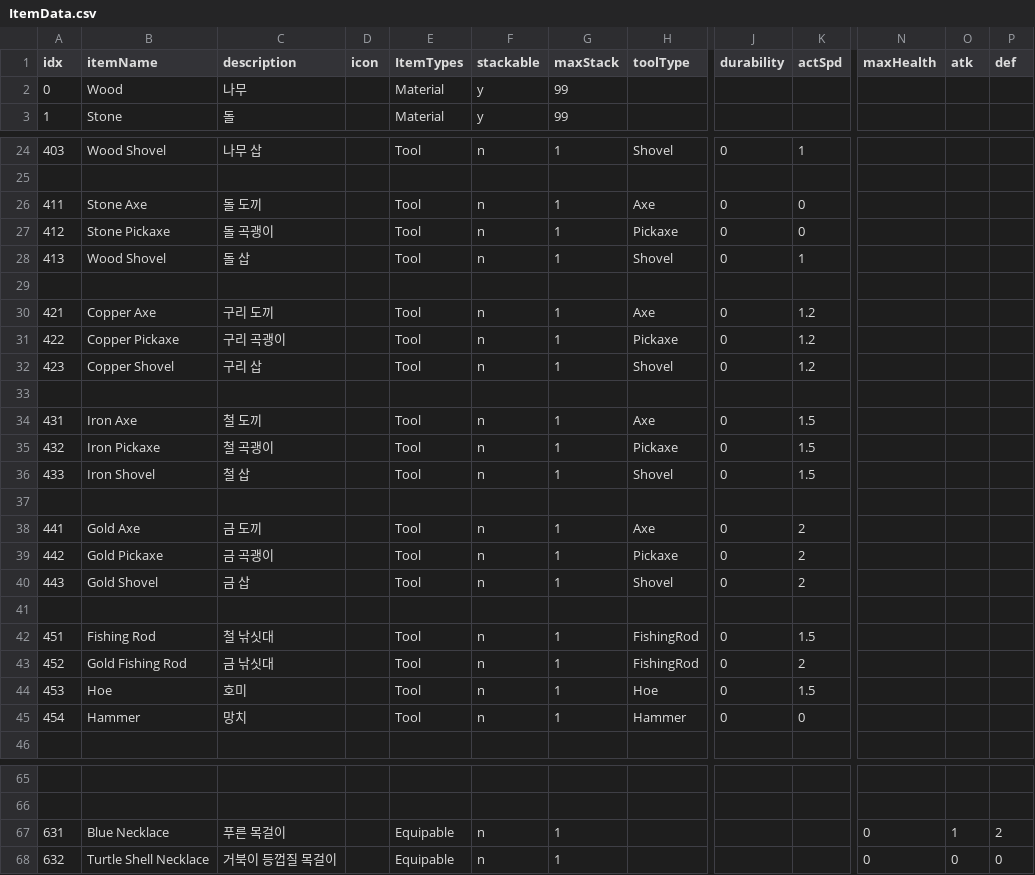
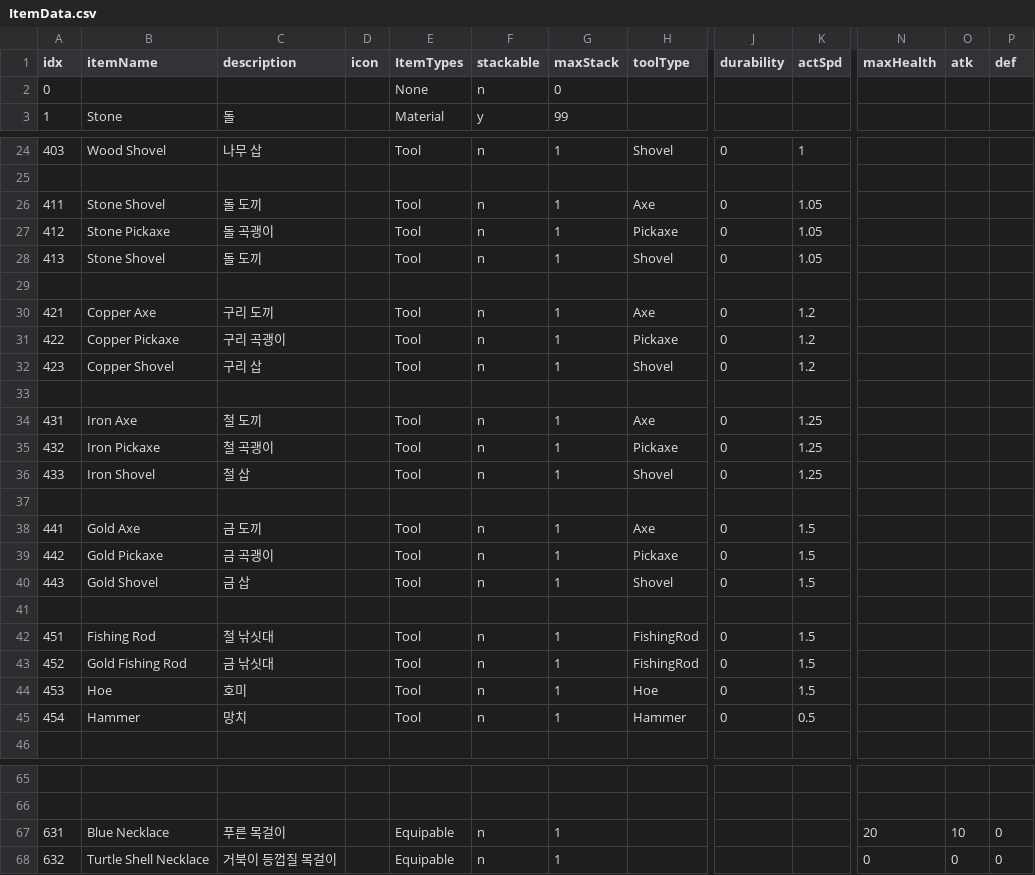
Before and after one commit to dmsqls8580/Slime_On_The, a CSV file: Assets/11_Data/CSV/ItemData.csv, drawn as a sheet; only a part is shown, gaps mark what is left out; the diff covers the shown part only; the diff names each change by its address in the sheet, - before the commit and + after, or states it on an @@ line.

```diff
--- a/Assets/11_Data/CSV/ItemData.csv
+++ b/Assets/11_Data/CSV/ItemData.csv
-B2 (itemName): Wood
+B2 (itemName): (empty)
-C2 (description): 나무
+C2 (description): (empty)
-E2 (ItemTypes): Material
+E2 (ItemTypes): None
-F2 (stackable): y
+F2 (stackable): n
-G2 (maxStack): 99
+G2 (maxStack): 0
-B26 (itemName): Stone Axe
+B26 (itemName): Stone Shovel
-K26:K27 (actSpd): 0
+K26:K27 (actSpd): 1.05
-B28 (itemName): Wood Shovel
+B28 (itemName): Stone Shovel
-C28 (description): 돌 삽
+C28 (description): 돌 도끼
-K28 (actSpd): 1
+K28 (actSpd): 1.05
-K34:K36 (actSpd): 1.5
+K34:K36 (actSpd): 1.25
-K38:K40 (actSpd): 2
+K38:K40 (actSpd): 1.5
-K43 (actSpd): 2
+K43 (actSpd): 1.5
-K45 (actSpd): 0
+K45 (actSpd): 0.5
-N67 (maxHealth): 0
+N67 (maxHealth): 20
-O67 (atk): 1
+O67 (atk): 10
-P67 (def): 2
+P67 (def): 0
```
Also changed, not shown: 3 edited cells elsewhere in this file, Assets/11_Data/CSV/RecipeData.csv, 37 other files.
